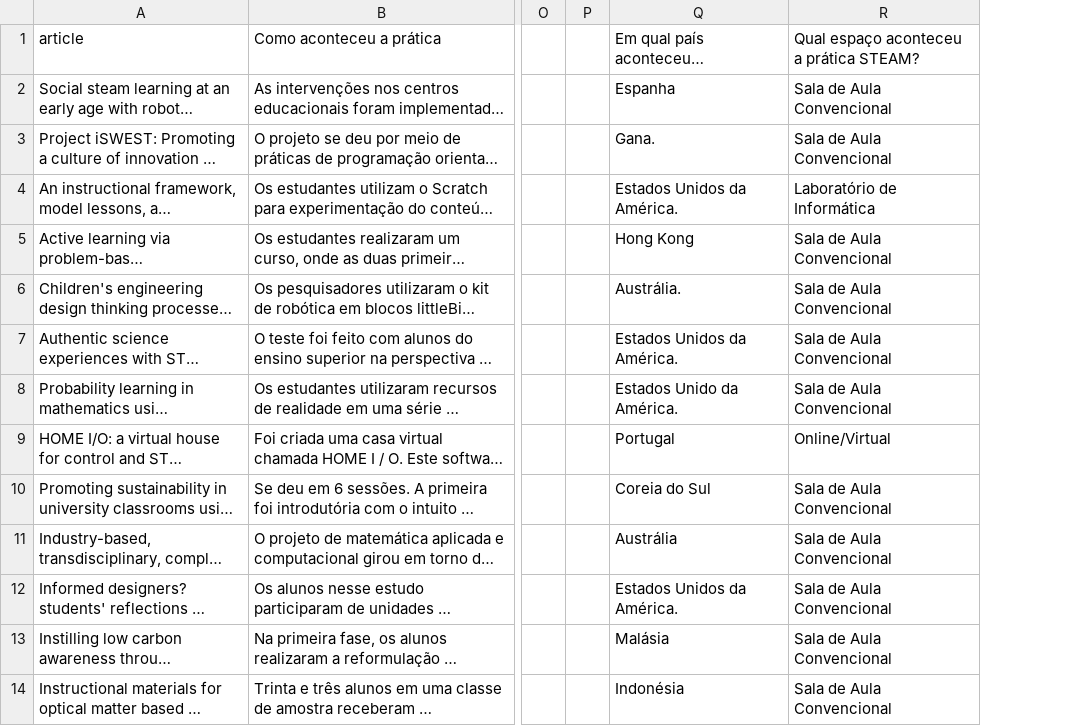
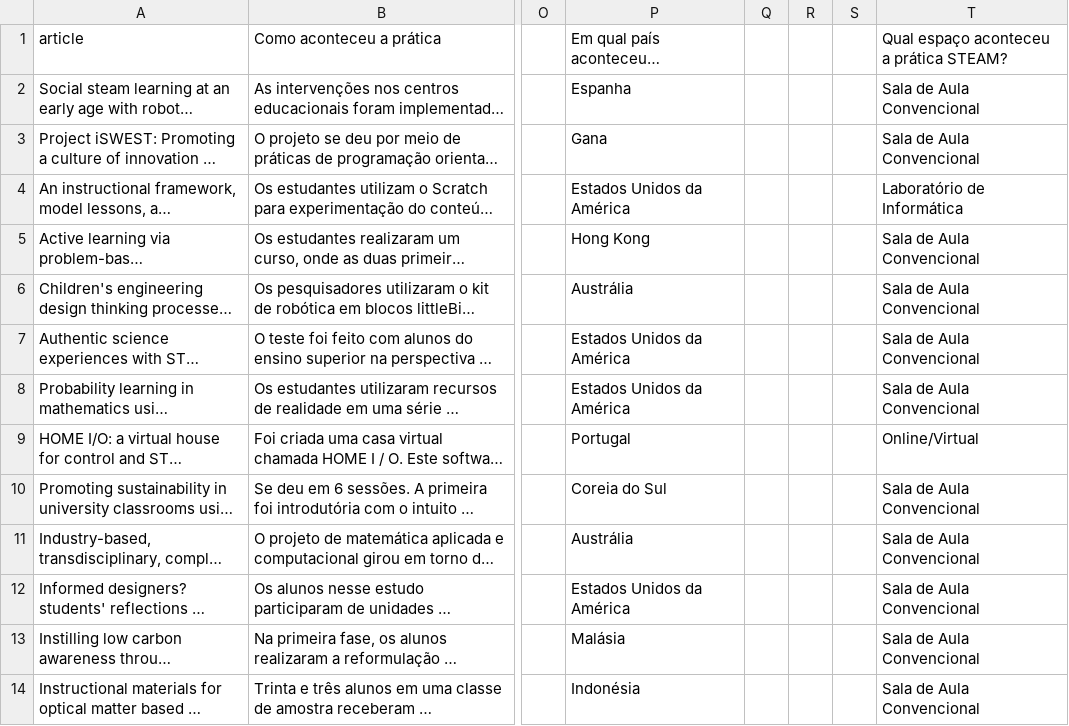
Before and after one commit to veronicamars73/Data-from-RSL, a CSV file: Dados Brutos da RSL - Dados Limpos.csv, drawn as a sheet; only a part is shown, gaps mark what is left out; long unchanged cells end in …; removed rows and columns are numbered as before the commit, all else as after; the diff covers the shown part only; the diff names each change by its address in the sheet, - before the commit and + after, or states it on an @@ line.

```diff
--- a/Dados Brutos da RSL - Dados Limpos.csv
+++ b/Dados Brutos da RSL - Dados Limpos.csv
-column P, empty
+column Q, empty
+column R, empty
+column S, empty
-P3: Gana.
+P3: Gana
-P4: Estados Unidos da América.
+P4: Estados Unidos da América
-P6: Austrália.
+P6: Austrália
-P7: Estados Unidos da América.
+P7: Estados Unidos da América
-P8: Estados Unido da América.
+P8: Estados Unidos da América
-P12: Estados Unidos da América.
+P12: Estados Unidos da América
```
Also changed, not shown: 58 edited cells elsewhere in this file.
